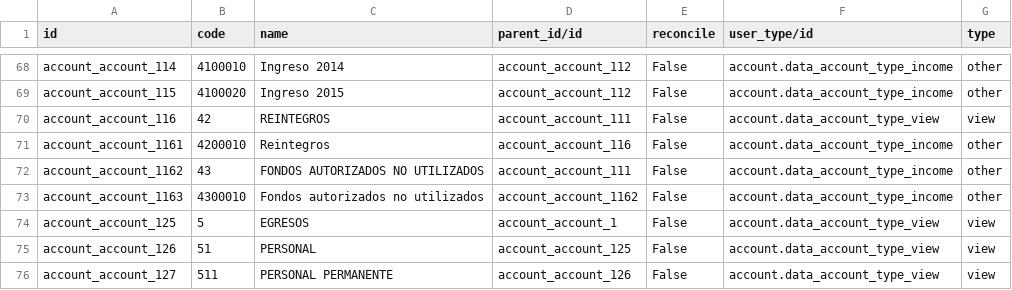
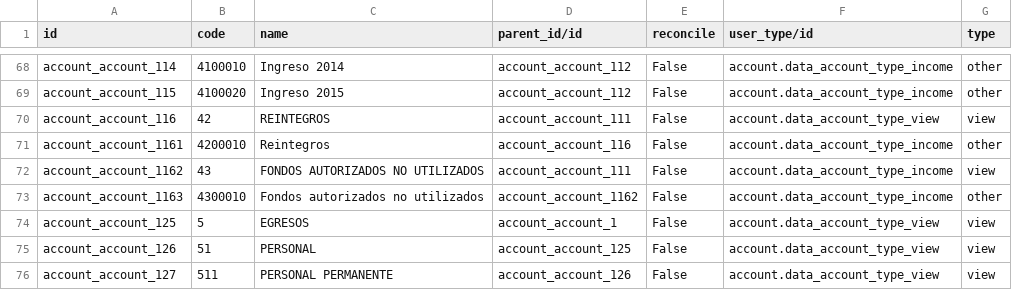
Before and after one commit to ingadhoc/odoo-public-administration, a CSV file: addons/sipreco_account_chart/data/account.account.csv, drawn as a sheet; only a part is shown, gaps mark what is left out.

```diff
--- a/addons/sipreco_account_chart/data/account.account.csv
+++ b/addons/sipreco_account_chart/data/account.account.csv
@@ -71,3 +71,3 @@ account_account_116,42,REINTEGROS,account_account_111,False,account.data_account
 account_account_1161,4200010,Reintegros,account_account_116,False,account.data_account_type_income,other
-account_account_1162,43,FONDOS AUTORIZADOS NO UTILIZADOS,account_account_111,False,account.data_account_type_income,other
+account_account_1162,43,FONDOS AUTORIZADOS NO UTILIZADOS,account_account_111,False,account.data_account_type_income,view
 account_account_1163,4300010,Fondos autorizados no utilizados,account_account_1162,False,account.data_account_type_income,other
```
Also changed, not shown: addons/sipreco_setup_data/demo/res.partner.csv, 37 other files.
